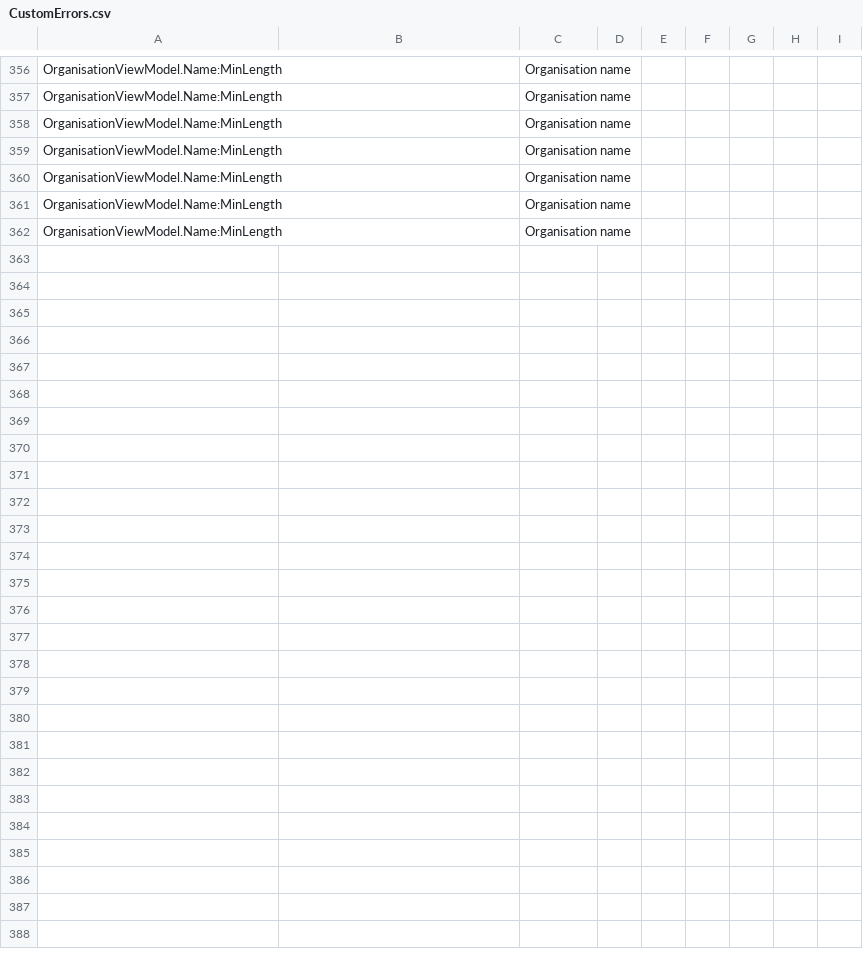
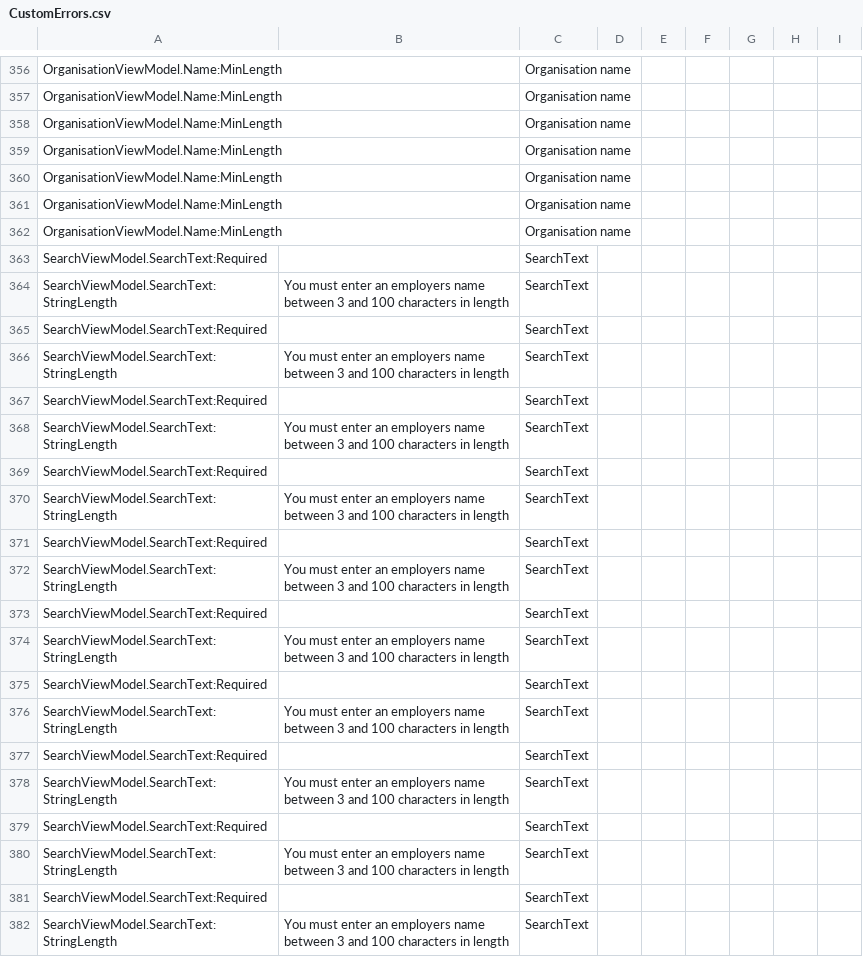
Before and after one commit to simbo1905/gender-pay-gap, a CSV file: Beta/GenderPayGap/App_Data/CustomErrors.csv, drawn as a sheet; only a part is shown, gaps mark what is left out; the diff names each change by its address in the sheet, - before the commit and + after, or states it on an @@ line.

```diff
--- a/Beta/GenderPayGap/App_Data/CustomErrors.csv
+++ b/Beta/GenderPayGap/App_Data/CustomErrors.csv
+row 363: SearchViewModel.SearchText:Required |  | SearchText
+row 364: SearchViewModel.SearchText:StringLength | You must enter an employers name between 3 and 100 characters in length | SearchText
+row 365: SearchViewModel.SearchText:Required |  | SearchText
+row 366: SearchViewModel.SearchText:StringLength | You must enter an employers name between 3 and 100 characters in length | SearchText
+row 367: SearchViewModel.SearchText:Required |  | SearchText
+row 368: SearchViewModel.SearchText:StringLength | You must enter an employers name between 3 and 100 characters in length | SearchText
+row 369: SearchViewModel.SearchText:Required |  | SearchText
+row 370: SearchViewModel.SearchText:StringLength | You must enter an employers name between 3 and 100 characters in length | SearchText
+row 371: SearchViewModel.SearchText:Required |  | SearchText
+row 372: SearchViewModel.SearchText:StringLength | You must enter an employers name between 3 and 100 characters in length | SearchText
+row 373: SearchViewModel.SearchText:Required |  | SearchText
+row 374: SearchViewModel.SearchText:StringLength | You must enter an employers name between 3 and 100 characters in length | SearchText
+row 375: SearchViewModel.SearchText:Required |  | SearchText
+row 376: SearchViewModel.SearchText:StringLength | You must enter an employers name between 3 and 100 characters in length | SearchText
+row 377: SearchViewModel.SearchText:Required |  | SearchText
+row 378: SearchViewModel.SearchText:StringLength | You must enter an employers name between 3 and 100 characters in length | SearchText
+row 379: SearchViewModel.SearchText:Required |  | SearchText
+row 380: SearchViewModel.SearchText:StringLength | You must enter an employers name between 3 and 100 characters in length | SearchText
+row 381: SearchViewModel.SearchText:Required |  | SearchText
+row 382: SearchViewModel.SearchText:StringLength | You must enter an employers name between 3 and 100 characters in length | SearchText
```
Also changed, not shown: 30 other files.
